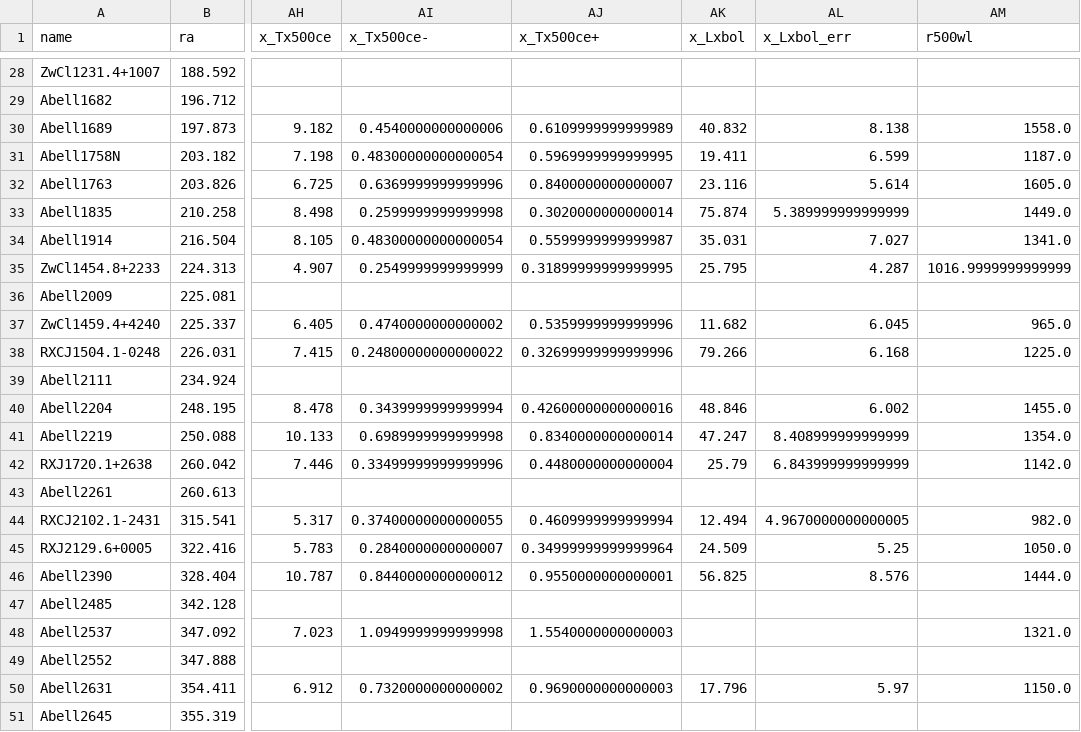
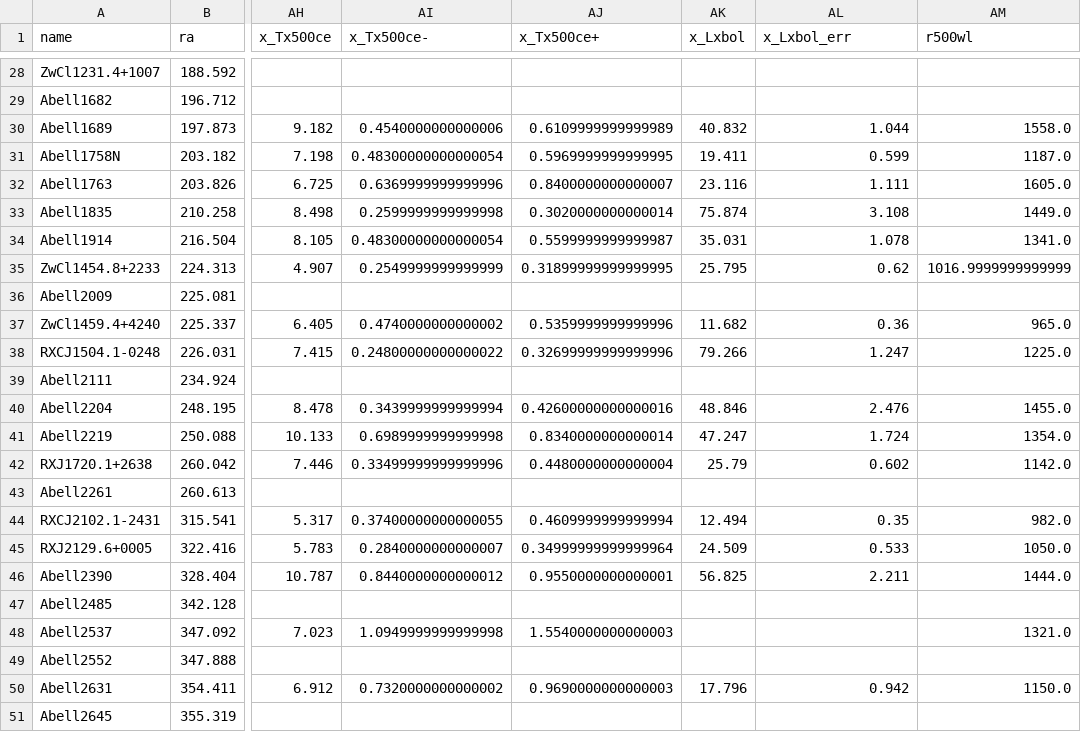
Before and after one commit to DavidT3/XCS-Mass-Paper-I-Analysis, a CSV file: sample_files/locuss_highlx_clusters.csv, drawn as a sheet; only a part is shown, gaps mark what is left out; the diff covers the shown part only; the diff names each change by its address in the sheet, - before the commit and + after, or states it on an @@ line.

```diff
--- a/sample_files/locuss_highlx_clusters.csv
+++ b/sample_files/locuss_highlx_clusters.csv
-AL30 (x_Lxbol_err): 8.138
+AL30 (x_Lxbol_err): 1.044
-AL31 (x_Lxbol_err): 6.599
+AL31 (x_Lxbol_err): 0.599
-AL32 (x_Lxbol_err): 5.614
+AL32 (x_Lxbol_err): 1.111
-AL33 (x_Lxbol_err): 5.389999999999999
+AL33 (x_Lxbol_err): 3.108
-AL34 (x_Lxbol_err): 7.027
+AL34 (x_Lxbol_err): 1.078
-AL35 (x_Lxbol_err): 4.287
+AL35 (x_Lxbol_err): 0.62
-AL37 (x_Lxbol_err): 6.045
+AL37 (x_Lxbol_err): 0.36
-AL38 (x_Lxbol_err): 6.168
+AL38 (x_Lxbol_err): 1.247
-AL40 (x_Lxbol_err): 6.002
+AL40 (x_Lxbol_err): 2.476
-AL41 (x_Lxbol_err): 8.408999999999999
+AL41 (x_Lxbol_err): 1.724
-AL42 (x_Lxbol_err): 6.843999999999999
+AL42 (x_Lxbol_err): 0.602
-AL44 (x_Lxbol_err): 4.9670000000000005
+AL44 (x_Lxbol_err): 0.35
-AL45 (x_Lxbol_err): 5.25
+AL45 (x_Lxbol_err): 0.533
-AL46 (x_Lxbol_err): 8.576
+AL46 (x_Lxbol_err): 2.211
-AL50 (x_Lxbol_err): 5.97
+AL50 (x_Lxbol_err): 0.942
```
Also changed, not shown: 16 edited cells elsewhere in this file, 1 other file.
